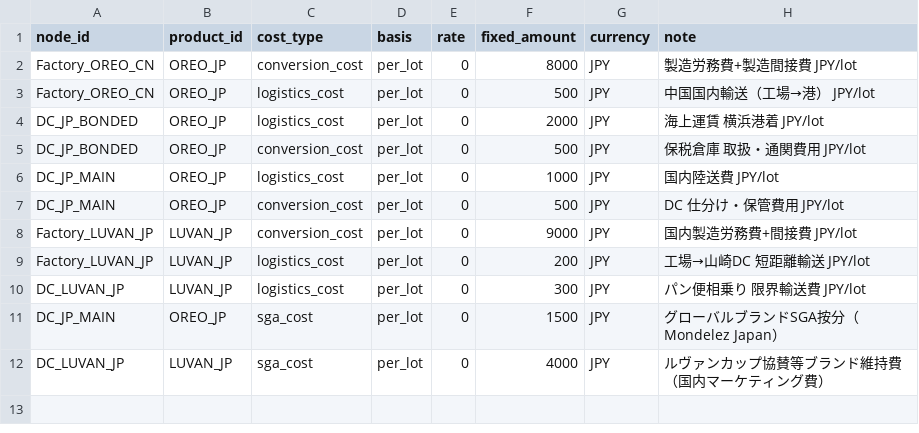
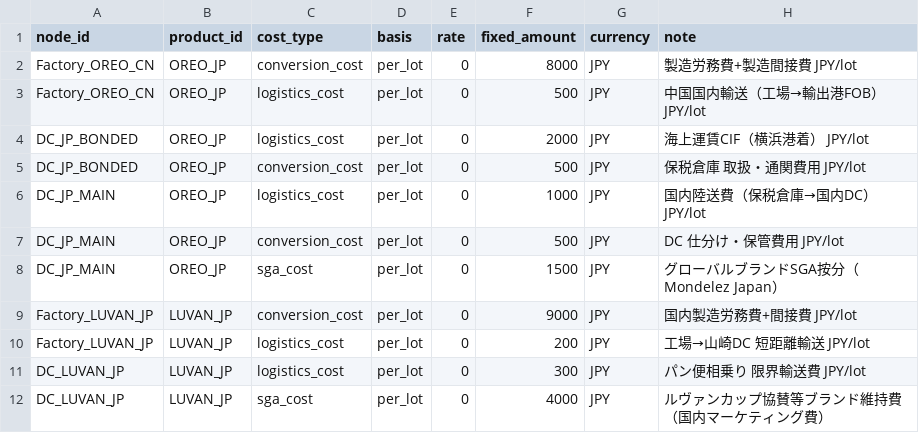
Before and after one commit to Yasushi-Osugi/wom_v1r0m0, a CSV file: data/sample/biscuit-jp-2026/ppc_node_cost_rule.csv, drawn as a sheet.

```diff
--- a/data/sample/biscuit-jp-2026/ppc_node_cost_rule.csv
+++ b/data/sample/biscuit-jp-2026/ppc_node_cost_rule.csv
@@ -2,7 +2,8 @@ node_id,product_id,cost_type,basis,rate,fixed_amount,currency,note
 Factory_OREO_CN,OREO_JP,conversion_cost,per_lot,0,8000,JPY,製造労務費+製造間接費 JPY/lot
-Factory_OREO_CN,OREO_JP,logistics_cost,per_lot,0,500,JPY,中国国内輸送（工場→港） JPY/lot
-DC_JP_BONDED,OREO_JP,logistics_cost,per_lot,0,2000,JPY,海上運賃 横浜港着 JPY/lot
+Factory_OREO_CN,OREO_JP,logistics_cost,per_lot,0,500,JPY,中国国内輸送（工場→輸出港FOB） JPY/lot
+DC_JP_BONDED,OREO_JP,logistics_cost,per_lot,0,2000,JPY,海上運賃CIF（横浜港着） JPY/lot
 DC_JP_BONDED,OREO_JP,conversion_cost,per_lot,0,500,JPY,保税倉庫 取扱・通関費用 JPY/lot
-DC_JP_MAIN,OREO_JP,logistics_cost,per_lot,0,1000,JPY,国内陸送費 JPY/lot
+DC_JP_MAIN,OREO_JP,logistics_cost,per_lot,0,1000,JPY,国内陸送費（保税倉庫→国内DC） JPY/lot
 DC_JP_MAIN,OREO_JP,conversion_cost,per_lot,0,500,JPY,DC 仕分け・保管費用 JPY/lot
+DC_JP_MAIN,OREO_JP,sga_cost,per_lot,0,1500,JPY,グローバルブランドSGA按分（Mondelez Japan）
 Factory_LUVAN_JP,LUVAN_JP,conversion_cost,per_lot,0,9000,JPY,国内製造労務費+間接費 JPY/lot
@@ -10,3 +11,2 @@ Factory_LUVAN_JP,LUVAN_JP,logistics_cost,per_lot,0,200,JPY,工場→山崎DC 短
 DC_LUVAN_JP,LUVAN_JP,logistics_cost,per_lot,0,300,JPY,パン便相乗り 限界輸送費 JPY/lot
-DC_JP_MAIN,OREO_JP,sga_cost,per_lot,0,1500,JPY,グローバルブランドSGA按分（Mondelez Japan）
 DC_LUVAN_JP,LUVAN_JP,sga_cost,per_lot,0,4000,JPY,ルヴァンカップ協賛等ブランド維持費（国内マーケティング費）
```
Also changed, not shown: 4 other files.
